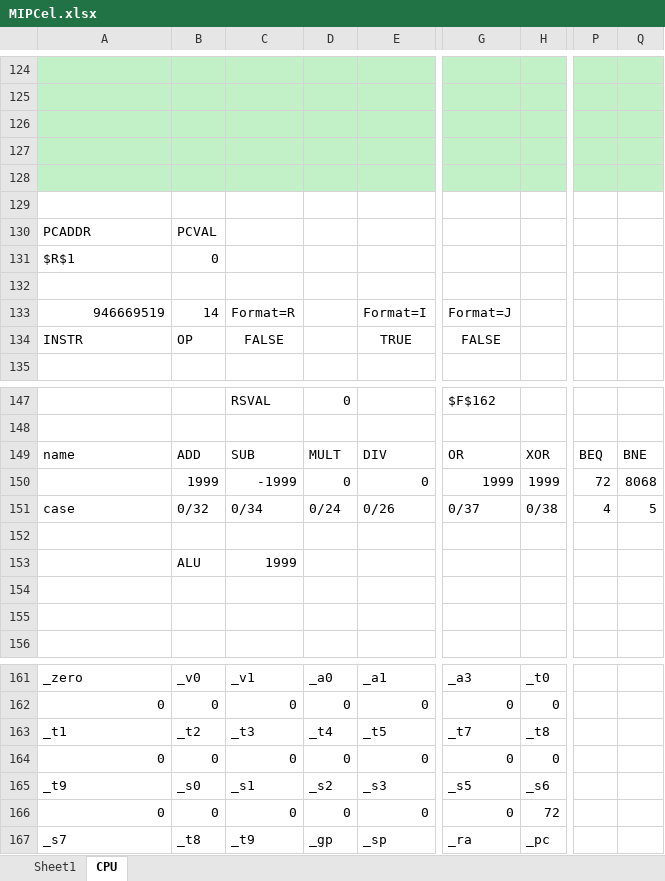
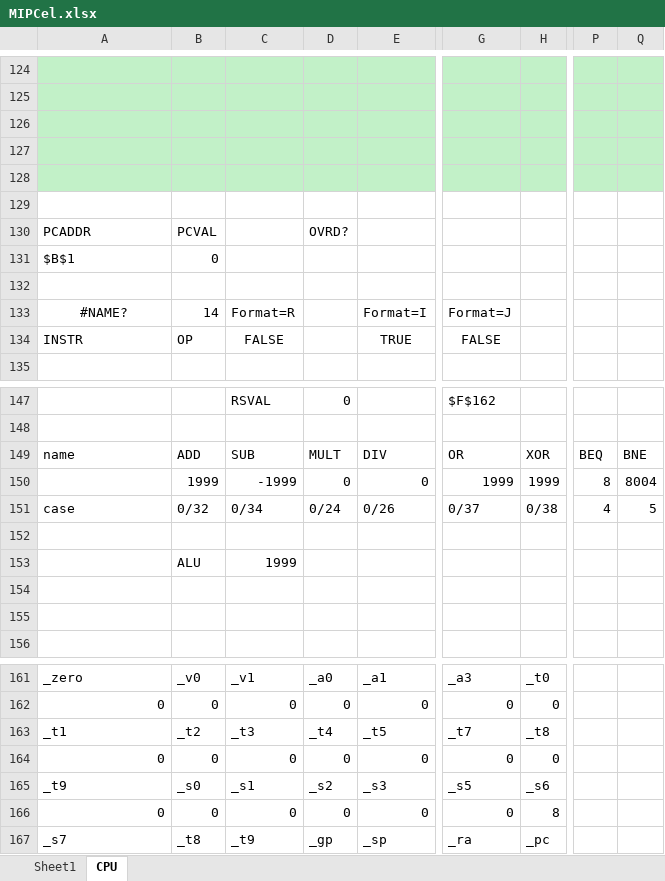
Before and after one commit to cooperaterrill/MIPCel, an Excel workbook: MIPCel.xlsx, sheet CPU, drawn as a sheet; only a part is shown, gaps mark what is left out; values as stored, in another font and other column widths than the file's, no borders; charts and pictures not drawn; the diff names each change by its address in the sheet, - before the commit and + after, or states it on an @@ line.

```diff
--- a/MIPCel.xlsx (sheet CPU)
+++ b/MIPCel.xlsx (sheet CPU)
-D130: (empty)
+D130: OVRD?
-A131: $R$1
+A131: $B$1
-A133: 946669519
+A133: #NAME?
-A133 alignment: right
+A133 alignment: center
-P150: 72
+P150: 8
-Q150: 8068
+Q150: 8004
-H166: 72
+H166: 8
```
Also changed, not shown: sheet Sheet1, charts or pictures.
